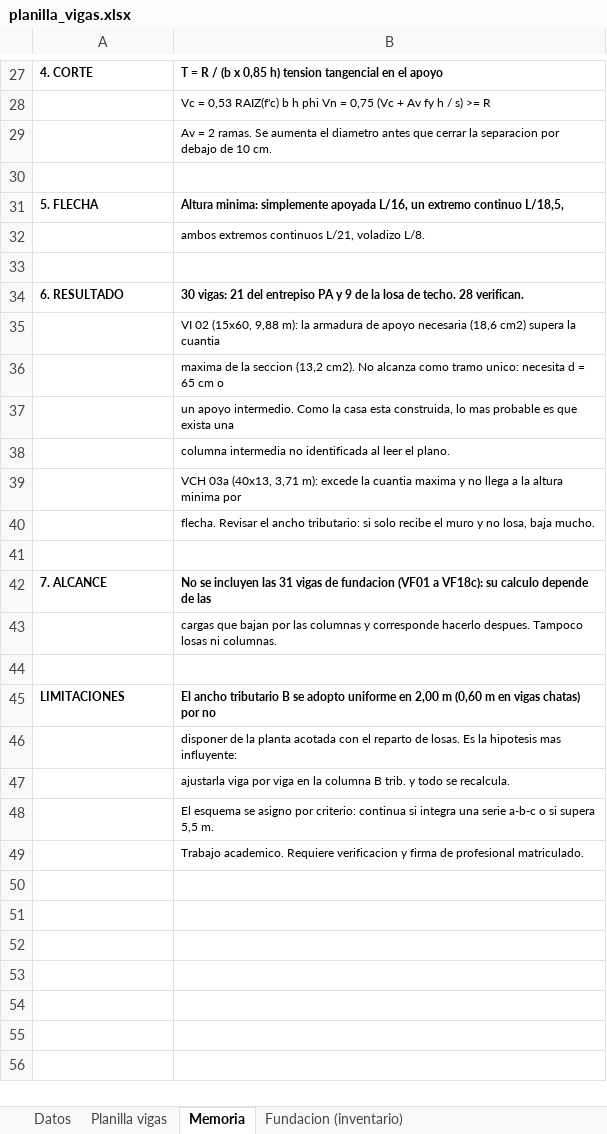
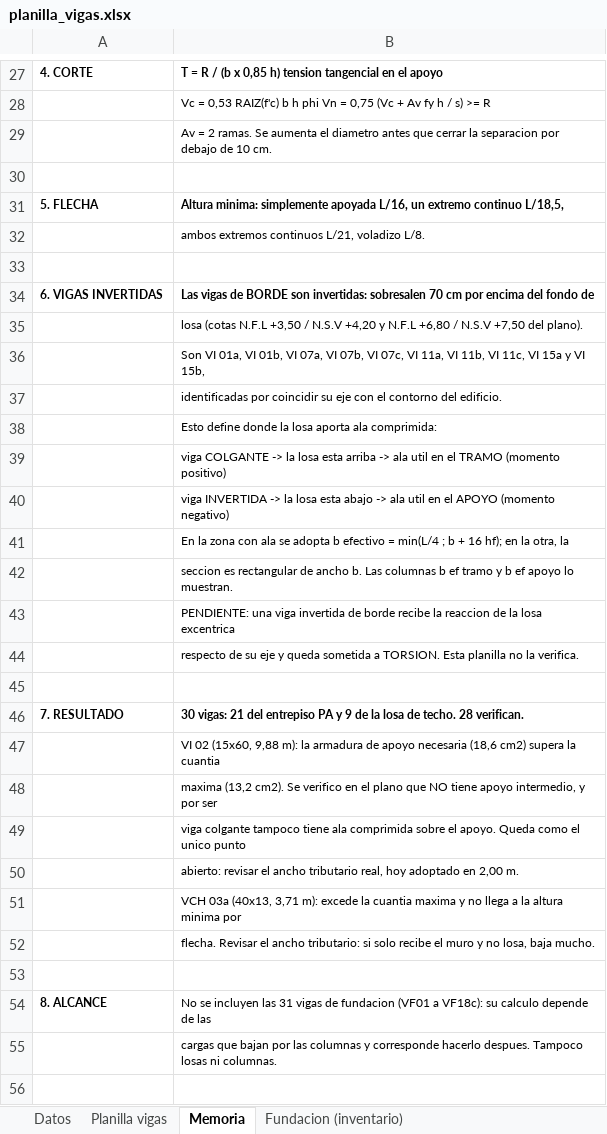
Before and after one commit to LoloMelia/tareas-claude, an Excel workbook: planillas/planilla_vigas.xlsx, sheet Memoria, drawn as a sheet; only a part is shown, gaps mark what is left out; the shorter side is filled out with more unchanged rows; values as stored, in another font and other column widths than the file's, no borders; addresses are those after the commit; the diff names each change by its address in the sheet, - before the commit and + after, or states it on an @@ line.

```diff
--- a/planillas/planilla_vigas.xlsx (sheet Memoria)
+++ b/planillas/planilla_vigas.xlsx (sheet Memoria)
+row 34: 6. VIGAS INVERTIDAS | Las vigas de BORDE son invertidas: sobresalen 70 cm por encima del fondo de
+row 35:  | losa (cotas N.F.L +3,50 / N.S.V +4,20 y N.F.L +6,80 / N.S.V +7,50 del plano).
+row 36:  | Son VI 01a, VI 01b, VI 07a, VI 07b, VI 07c, VI 11a, VI 11b, VI 11c, VI 15a y VI 15b,
+row 37:  | identificadas por coincidir su eje con el contorno del edificio.
+row 38:  | Esto define donde la losa aporta ala comprimida:
+row 39:  | viga COLGANTE -> la losa esta arriba -> ala util en el TRAMO (momento positivo)
+row 40:  | viga INVERTIDA -> la losa esta abajo -> ala util en el APOYO (momento negativo)
+row 41:  | En la zona con ala se adopta b efectivo = min(L/4 ; b + 16 hf); en la otra, la
+row 42:  | seccion es rectangular de ancho b. Las columnas b ef tramo y b ef apoyo lo muestran.
+row 43:  | PENDIENTE: una viga invertida de borde recibe la reaccion de la losa excentrica
+row 44:  | respecto de su eje y queda sometida a TORSION. Esta planilla no la verifica.
+row 45: (empty)
-A46: 6. RESULTADO
+A46: 7. RESULTADO
-B48: maxima de la seccion (13,2 cm2). No alcanza como tramo unico: necesita d = 65 cm o
+B48: maxima (13,2 cm2). Se verifico en el plano que NO tiene apoyo intermedio, y por ser
-B49: un apoyo intermedio. Como la casa esta construida, lo mas probable es que exista una
+B49: viga colgante tampoco tiene ala comprimida sobre el apoyo. Queda como el unico punto
-B50: columna intermedia no identificada al leer el plano.
+B50: abierto: revisar el ancho tributario real, hoy adoptado en 2,00 m.
-A54: 7. ALCANCE
+A54: 8. ALCANCE
-B54 bold: on
+B54 bold: off
```
Also changed, not shown: sheet Planilla vigas, charts or pictures.
